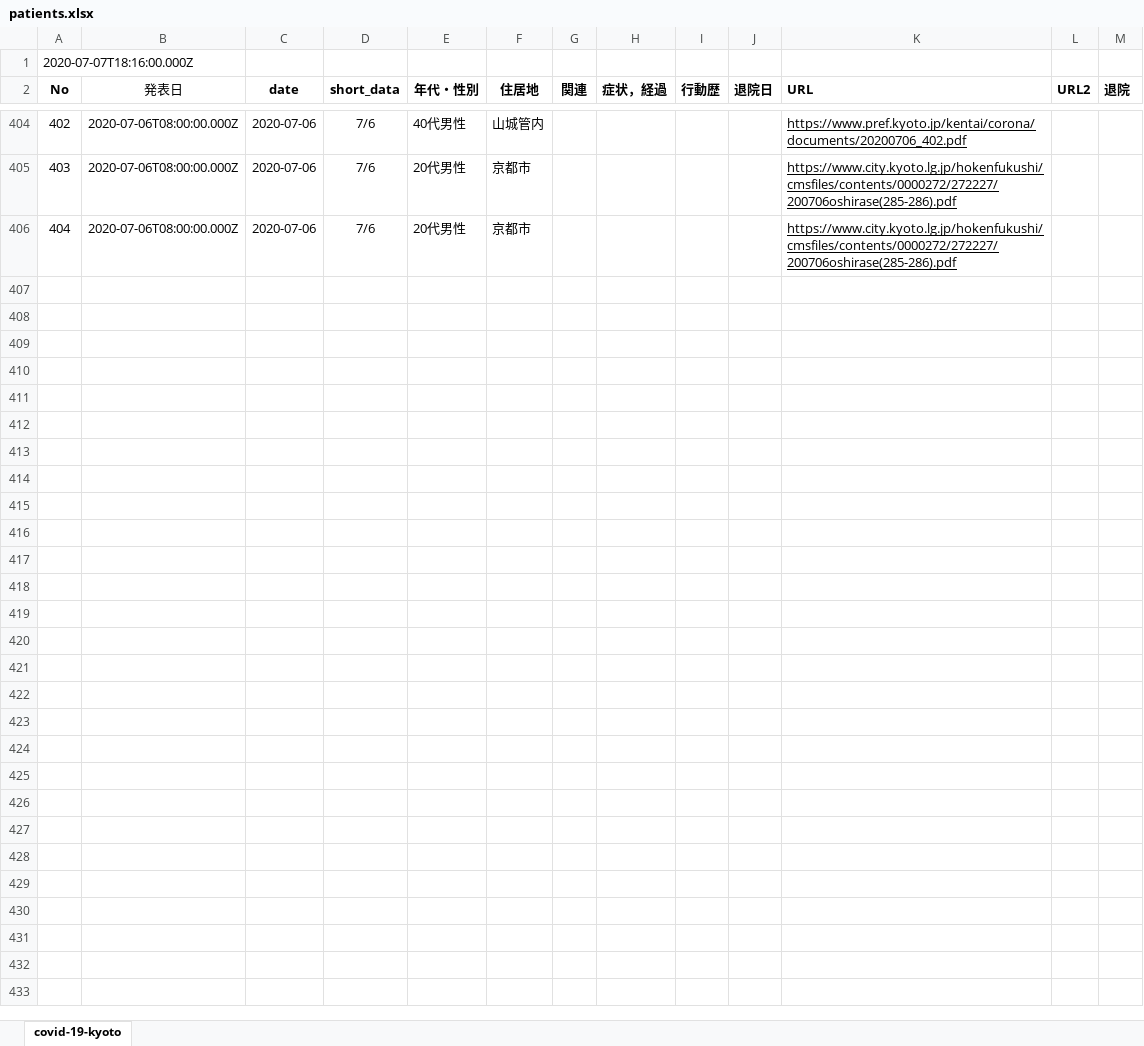
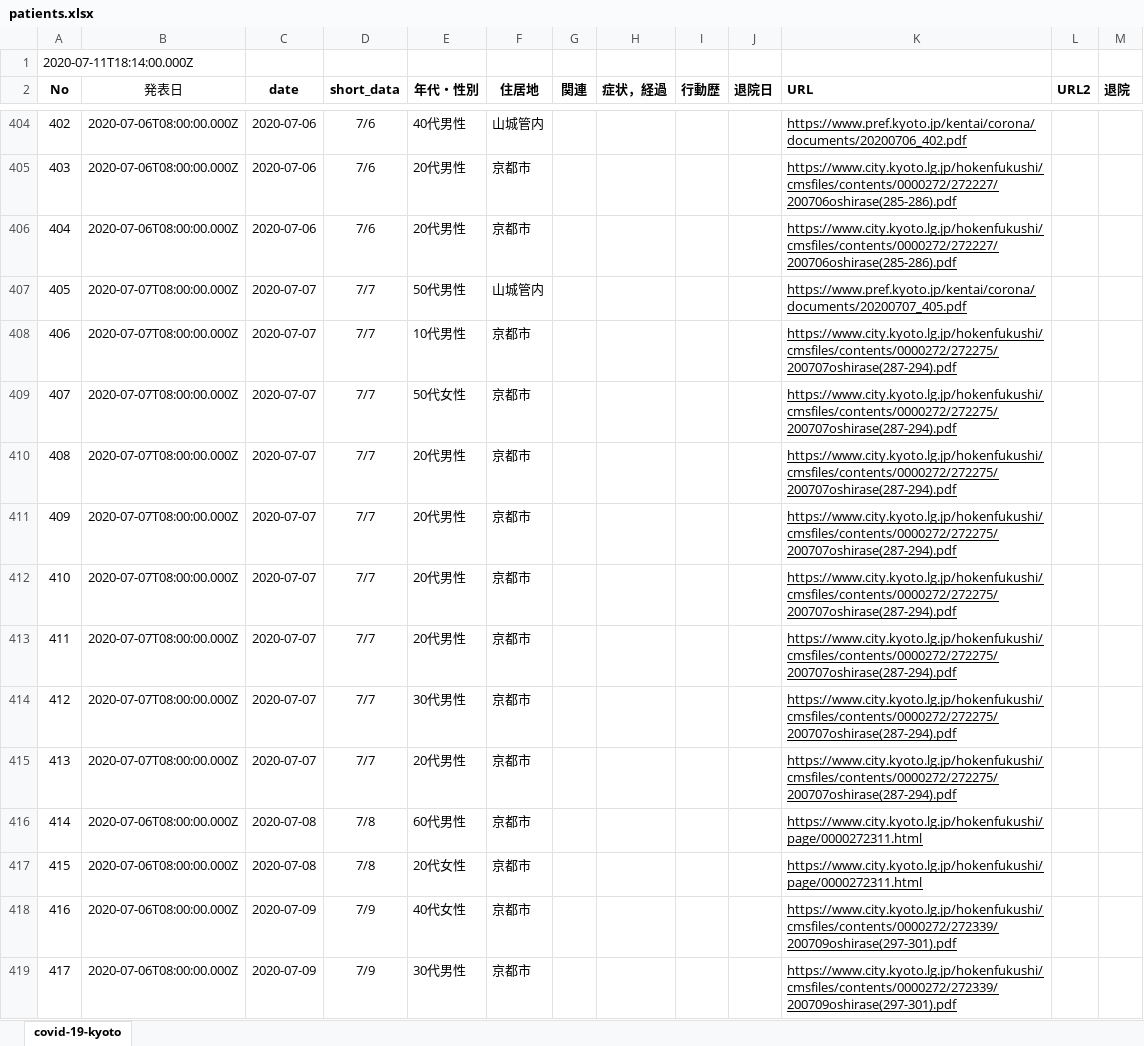
Before and after one commit to stop-covid19-kyoto/covid19kyoto-scraping, an Excel workbook: patients.xlsx, sheet covid-19-kyoto, drawn as a sheet; only a part is shown, gaps mark what is left out; values as stored, in another font and other column widths than the file's, no borders; charts and pictures not drawn; the diff covers the shown part only; the diff names each change by its address in the sheet, - before the commit and + after, or states it on an @@ line.

```diff
--- a/patients.xlsx (sheet covid-19-kyoto)
+++ b/patients.xlsx (sheet covid-19-kyoto)
@@ column A (No) renumbered in row 1 @@
+row 407: 405 | 2020-07-07T08:00:00.000Z | 2020-07-07 | 7/7 | 50代男性 | 山城管内 |  |  |  |  | https://www.pref.kyoto.jp/kentai/corona/documents/20200707_405.pdf
+row 408: 406 | 2020-07-07T08:00:00.000Z | 2020-07-07 | 7/7 | 10代男性 | 京都市 |  |  |  |  | https://www.city.kyoto.lg.jp/hokenfukushi/cmsfiles/contents/0000272/272275/200707oshirase(287-294).pdf
+row 409: 407 | 2020-07-07T08:00:00.000Z | 2020-07-07 | 7/7 | 50代女性 | 京都市 |  |  |  |  | https://www.city.kyoto.lg.jp/hokenfukushi/cmsfiles/contents/0000272/272275/200707oshirase(287-294).pdf
+row 410: 408 | 2020-07-07T08:00:00.000Z | 2020-07-07 | 7/7 | 20代男性 | 京都市 |  |  |  |  | https://www.city.kyoto.lg.jp/hokenfukushi/cmsfiles/contents/0000272/272275/200707oshirase(287-294).pdf
+row 411: 409 | 2020-07-07T08:00:00.000Z | 2020-07-07 | 7/7 | 20代男性 | 京都市 |  |  |  |  | https://www.city.kyoto.lg.jp/hokenfukushi/cmsfiles/contents/0000272/272275/200707oshirase(287-294).pdf
+row 412: 410 | 2020-07-07T08:00:00.000Z | 2020-07-07 | 7/7 | 20代男性 | 京都市 |  |  |  |  | https://www.city.kyoto.lg.jp/hokenfukushi/cmsfiles/contents/0000272/272275/200707oshirase(287-294).pdf
+row 413: 411 | 2020-07-07T08:00:00.000Z | 2020-07-07 | 7/7 | 20代男性 | 京都市 |  |  |  |  | https://www.city.kyoto.lg.jp/hokenfukushi/cmsfiles/contents/0000272/272275/200707oshirase(287-294).pdf
+row 414: 412 | 2020-07-07T08:00:00.000Z | 2020-07-07 | 7/7 | 30代男性 | 京都市 |  |  |  |  | https://www.city.kyoto.lg.jp/hokenfukushi/cmsfiles/contents/0000272/272275/200707oshirase(287-294).pdf
+row 415: 413 | 2020-07-07T08:00:00.000Z | 2020-07-07 | 7/7 | 20代男性 | 京都市 |  |  |  |  | https://www.city.kyoto.lg.jp/hokenfukushi/cmsfiles/contents/0000272/272275/200707oshirase(287-294).pdf
+row 416: 414 | 2020-07-06T08:00:00.000Z | 2020-07-08 | 7/8 | 60代男性 | 京都市 |  |  |  |  | https://www.city.kyoto.lg.jp/hokenfukushi/page/0000272311.html
+row 417: 415 | 2020-07-06T08:00:00.000Z | 2020-07-08 | 7/8 | 20代女性 | 京都市 |  |  |  |  | https://www.city.kyoto.lg.jp/hokenfukushi/page/0000272311.html
+row 418: 416 | 2020-07-06T08:00:00.000Z | 2020-07-09 | 7/9 | 40代女性 | 京都市 |  |  |  |  | https://www.city.kyoto.lg.jp/hokenfukushi/cmsfiles/contents/0000272/272339/200709oshirase(297-301).pdf
+row 419: 417 | 2020-07-06T08:00:00.000Z | 2020-07-09 | 7/9 | 30代男性 | 京都市 |  |  |  |  | https://www.city.kyoto.lg.jp/hokenfukushi/cmsfiles/contents/0000272/272339/200709oshirase(297-301).pdf
```
Also changed, not shown: 13 added rows and 7 edited cells elsewhere in this sheet, summary.xlsx, 5 other files.
